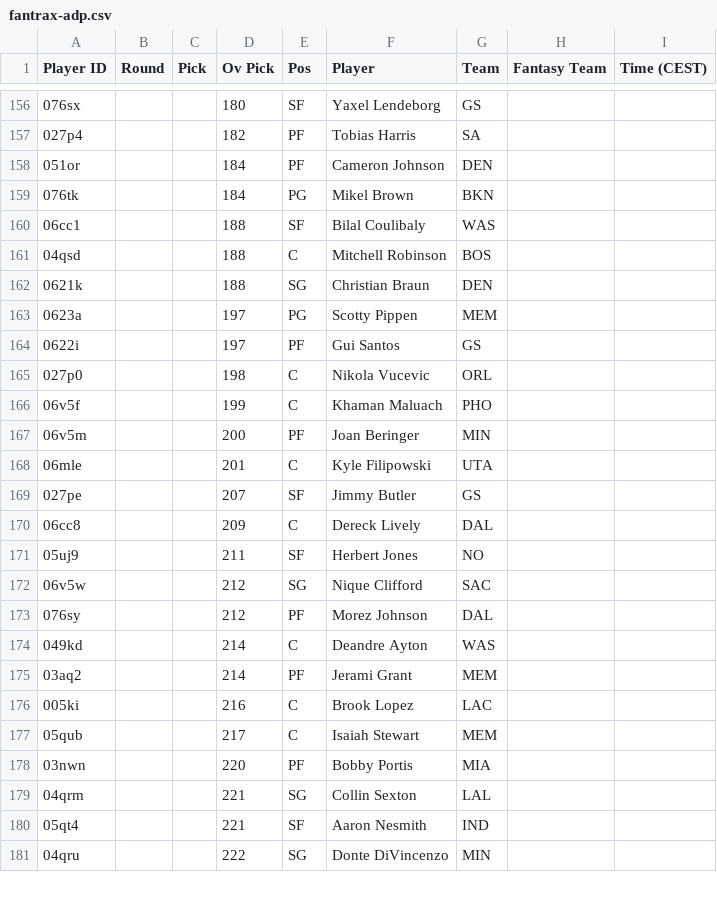
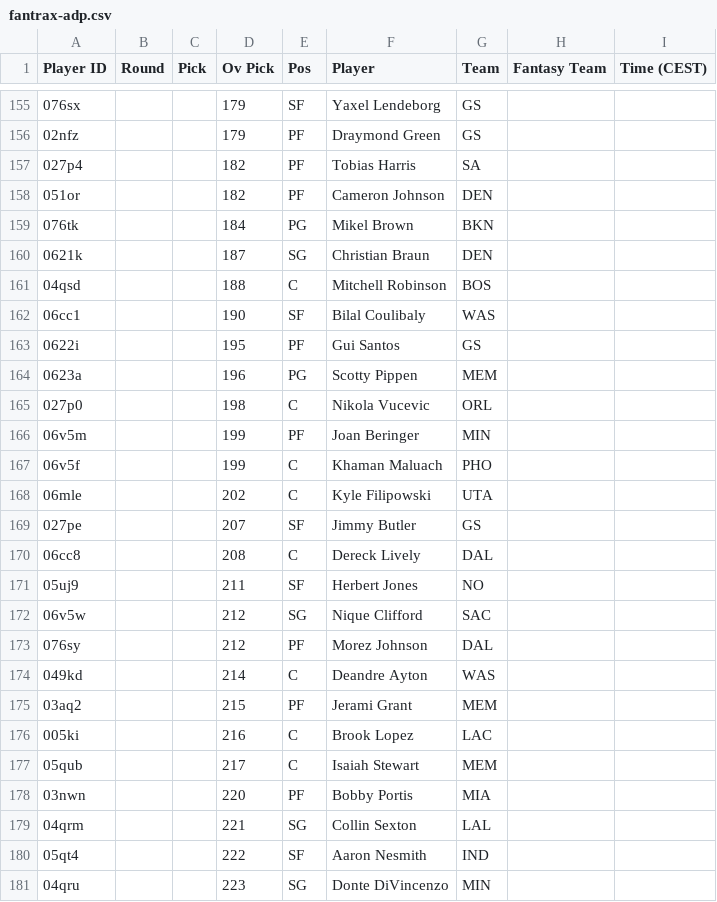
Before and after one commit to Pizzaratops/Citizens-of-Funkytown, a CSV file: projections/data/fantrax-adp.csv, drawn as a sheet; only a part is shown, gaps mark what is left out; the diff covers the shown part only.

```diff
--- a/projections/data/fantrax-adp.csv
+++ b/projections/data/fantrax-adp.csv
@@ -156,16 +155,17 @@
-"076sx","","","180","SF","Yaxel Lendeborg","GS","",""
+"076sx","","","179","SF","Yaxel Lendeborg","GS","",""
+"02nfz","","","179","PF","Draymond Green","GS","",""
 "027p4","","","182","PF","Tobias Harris","SA","",""
-"051or","","","184","PF","Cameron Johnson","DEN","",""
+"051or","","","182","PF","Cameron Johnson","DEN","",""
 "076tk","","","184","PG","Mikel Brown","BKN","",""
-"06cc1","","","188","SF","Bilal Coulibaly","WAS","",""
+"0621k","","","187","SG","Christian Braun","DEN","",""
 "04qsd","","","188","C","Mitchell Robinson","BOS","",""
-"0621k","","","188","SG","Christian Braun","DEN","",""
-"0623a","","","197","PG","Scotty Pippen","MEM","",""
-"0622i","","","197","PF","Gui Santos","GS","",""
+"06cc1","","","190","SF","Bilal Coulibaly","WAS","",""
+"0622i","","","195","PF","Gui Santos","GS","",""
+"0623a","","","196","PG","Scotty Pippen","MEM","",""
 "027p0","","","198","C","Nikola Vucevic","ORL","",""
+"06v5m","","","199","PF","Joan Beringer","MIN","",""
 "06v5f","","","199","C","Khaman Maluach","PHO","",""
-"06v5m","","","200","PF","Joan Beringer","MIN","",""
-"06mle","","","201","C","Kyle Filipowski","UTA","",""
+"06mle","","","202","C","Kyle Filipowski","UTA","",""
 "027pe","","","207","SF","Jimmy Butler","GS","",""
-"06cc8","","","209","C","Dereck Lively","DAL","",""
+"06cc8","","","208","C","Dereck Lively","DAL","",""
 "05uj9","","","211","SF","Herbert Jones","NO","",""
@@ -174,3 +174,3 @@
 "049kd","","","214","C","Deandre Ayton","WAS","",""
-"03aq2","","","214","PF","Jerami Grant","MEM","",""
+"03aq2","","","215","PF","Jerami Grant","MEM","",""
 "005ki","","","216","C","Brook Lopez","LAC","",""
@@ -179,3 +179,3 @@
 "04qrm","","","221","SG","Collin Sexton","LAL","",""
-"05qt4","","","221","SF","Aaron Nesmith","IND","",""
-"04qru","","","222","SG","Donte DiVincenzo","MIN","",""
+"05qt4","","","222","SF","Aaron Nesmith","IND","",""
+"04qru","","","223","SG","Donte DiVincenzo","MIN","",""
```
Also changed, not shown: 6 added rows, 7 removed rows, 8 moved rows and 28 edited cells elsewhere in this file, 1 other file.
